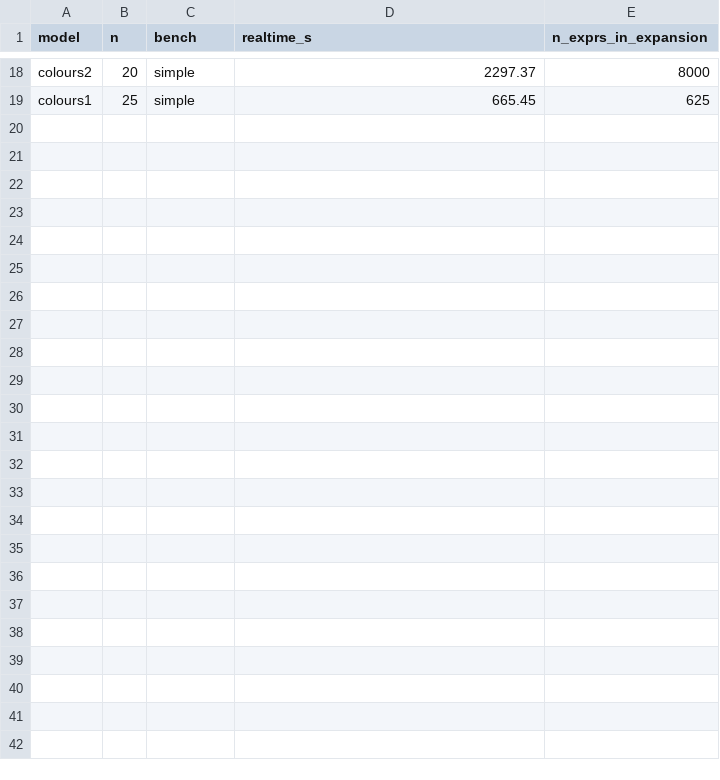
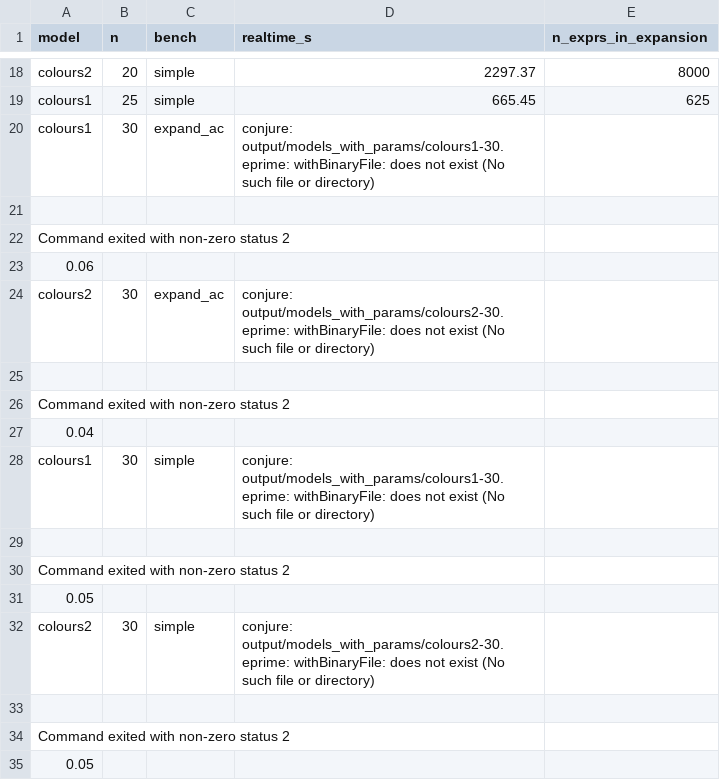
Before and after one commit to niklasdewally/2025-comprehension-unrolling-modref, a CSV file: results/raw_data/colours_time_to_unroll.csv, drawn as a sheet; only a part is shown, gaps mark what is left out.

Commit message:
update colours data with stuff gathered with 36000 timeout

```diff
--- a/results/raw_data/colours_time_to_unroll.csv
+++ b/results/raw_data/colours_time_to_unroll.csv
@@ -19 +19,17 @@ colours2,20,simple,2297.37,8000
 colours1,25,simple,665.45,625
+colours1,30,expand_ac,conjure: output/models_with_params/colours1-30.eprime: withBinaryFile: does not exist (No such file or directory)
+
+Command exited with non-zero status 2
+0.06,
+colours2,30,expand_ac,conjure: output/models_with_params/colours2-30.eprime: withBinaryFile: does not exist (No such file or directory)
+
+Command exited with non-zero status 2
+0.04,
+colours1,30,simple,conjure: output/models_with_params/colours1-30.eprime: withBinaryFile: does not exist (No such file or directory)
+
+Command exited with non-zero status 2
+0.05,
+colours2,30,simple,conjure: output/models_with_params/colours2-30.eprime: withBinaryFile: does not exist (No such file or directory)
+
+Command exited with non-zero status 2
+0.05,
```
